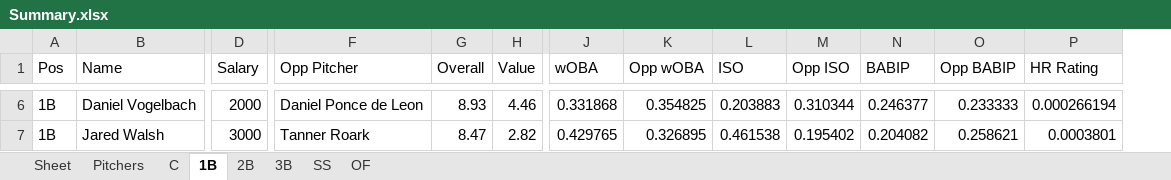
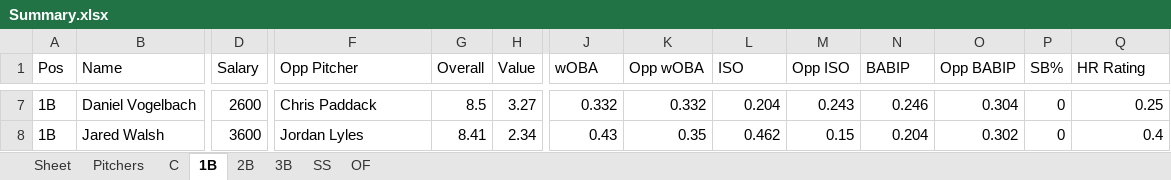
Before and after one commit to ramaya947/DFS-Research-Automation, an Excel workbook: Summary.xlsx, sheet 1B, drawn as a sheet; only a part is shown, gaps mark what is left out; values as stored, in another font and other column widths than the file's, no cell formats; addresses are those after the commit; the diff covers the shown part only; the diff names each change by its address in the sheet, - before the commit and + after, or states it on an @@ line.

```diff
--- a/Summary.xlsx (sheet 1B)
+++ b/Summary.xlsx (sheet 1B)
+column P (SB%), rows 7-8: 0 | 0
-D7 (Salary): 2000
+D7 (Salary): 2600
-F7 (Opp Pitcher): Daniel Ponce de Leon
+F7 (Opp Pitcher): Chris Paddack
-G7 (Overall): 8.93
+G7 (Overall): 8.5
-H7 (Value): 4.46
+H7 (Value): 3.27
-J7 (wOBA): 0.331868
+J7 (wOBA): 0.332
-K7 (Opp wOBA): 0.354825
+K7 (Opp wOBA): 0.332
-L7 (ISO): 0.203883
+L7 (ISO): 0.204
-M7 (Opp ISO): 0.310344
+M7 (Opp ISO): 0.243
-N7 (BABIP): 0.246377
+N7 (BABIP): 0.246
-O7 (Opp BABIP): 0.233333
+O7 (Opp BABIP): 0.304
-Q7 (HR Rating): 0.000266194
+Q7 (HR Rating): 0.25
-D8 (Salary): 3000
+D8 (Salary): 3600
-F8 (Opp Pitcher): Tanner Roark
+F8 (Opp Pitcher): Jordan Lyles
-G8 (Overall): 8.47
+G8 (Overall): 8.41
-H8 (Value): 2.82
+H8 (Value): 2.34
-J8 (wOBA): 0.429765
+J8 (wOBA): 0.43
-K8 (Opp wOBA): 0.326895
+K8 (Opp wOBA): 0.35
-L8 (ISO): 0.461538
+L8 (ISO): 0.462
-M8 (Opp ISO): 0.195402
+M8 (Opp ISO): 0.15
-N8 (BABIP): 0.204082
+N8 (BABIP): 0.204
-O8 (Opp BABIP): 0.258621
+O8 (Opp BABIP): 0.302
-Q8 (HR Rating): 0.0003801
+Q8 (HR Rating): 0.4
```
Also changed, not shown: 10 added rows, 10 removed rows and 56 edited cells elsewhere in this sheet, sheet OF, sheet C, sheet 3B, sheet SS, sheet 2B, sheet Pitchers, cell formats, 8 other files.
